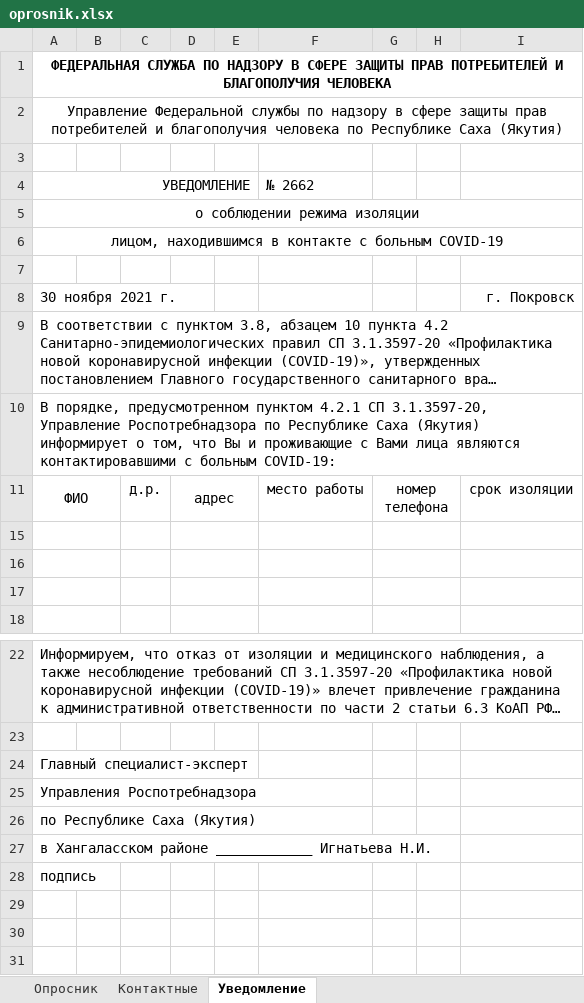
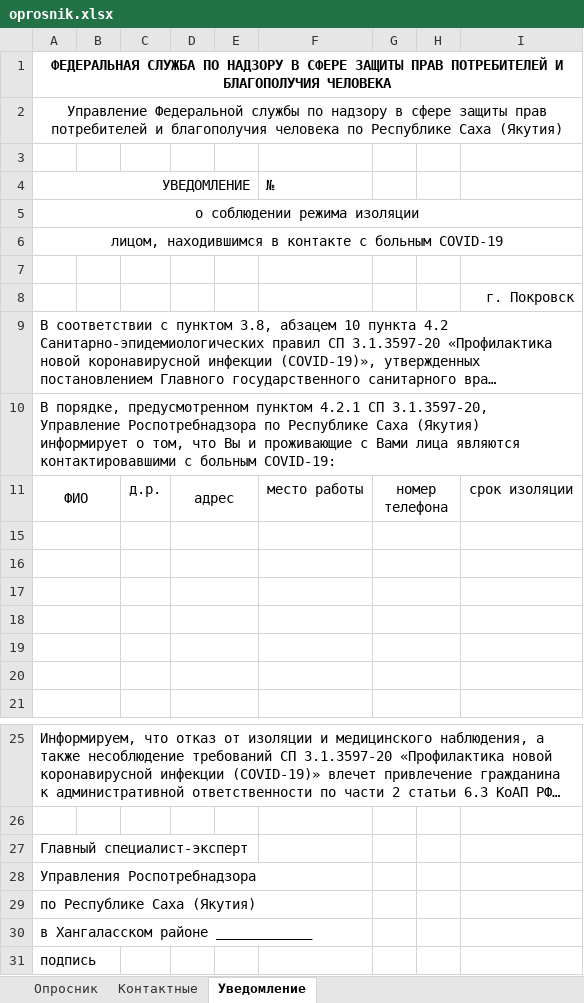
Before and after one commit to brearey/CovidForm, an Excel workbook: CovidForm/oprosnik.xlsx, sheet Уведомление, drawn as a sheet; only a part is shown, gaps mark what is left out; long unchanged cells end in …; values as stored, in another font and other column widths than the file's, no borders; charts and pictures not drawn; addresses are those after the commit; the diff names each change by its address in the sheet, - before the commit and + after, or states it on an @@ line.

Commit message:
правки в первом листе. автомат дата в уведомление. 8 контакт максимум

```diff
--- a/CovidForm/oprosnik.xlsx (sheet Уведомление)
+++ b/CovidForm/oprosnik.xlsx (sheet Уведомление)
-F4: № 2662
+F4: №
-A8: 30 ноября 2021 г.
+A8: (empty)
+row 15: (empty)
+row 16: (empty)
+row 17: (empty)
-A30: в Хангаласском районе ____________ Игнатьева Н.И.
+A30: в Хангаласском районе ____________
```
Also changed, not shown: sheet Опросник, sheet Контактные, charts or pictures, 5 other files.
